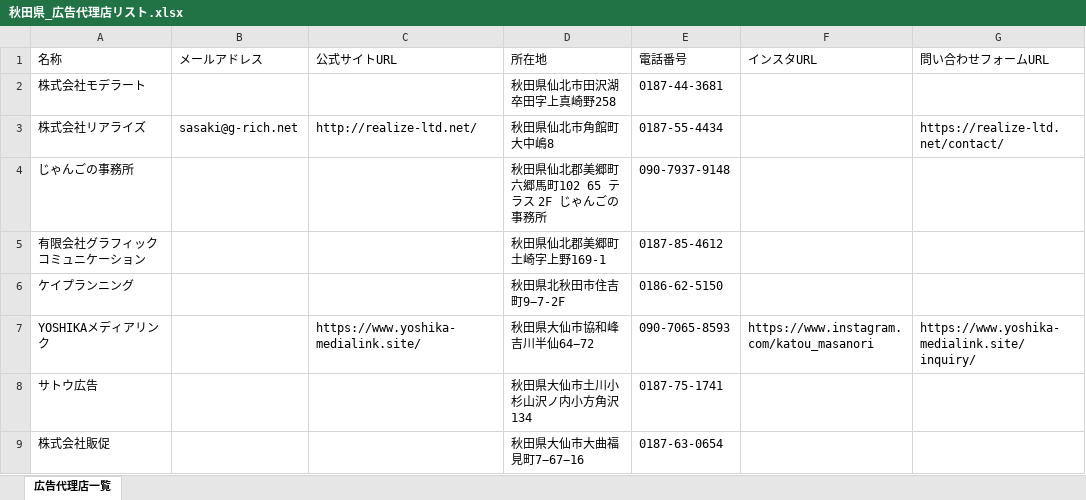
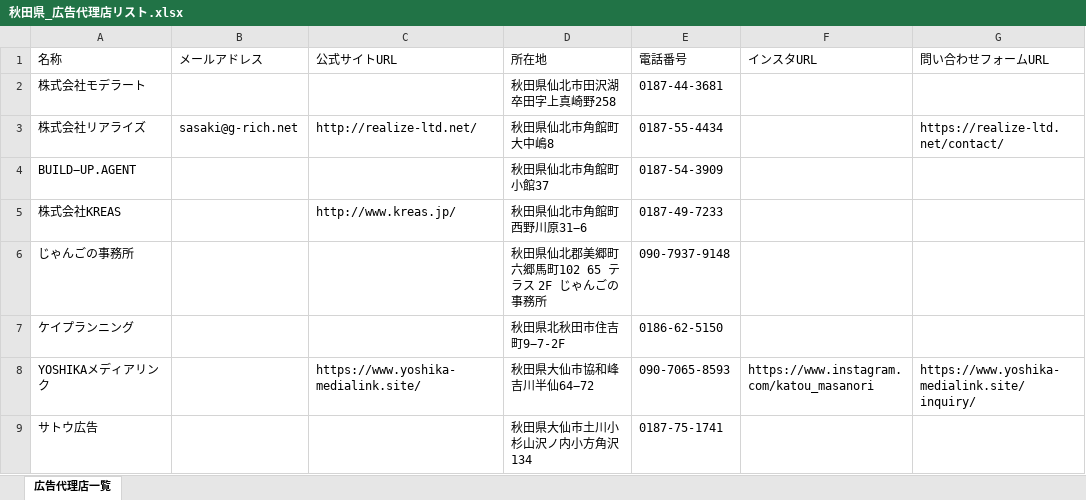
Before and after one commit to osamu5776-coder/Web-Data-Collection, an Excel workbook: 秋田県_広告代理店リスト.xlsx, sheet 広告代理店一覧, drawn as a sheet; only a part is shown; the shorter side is filled out with more unchanged rows; values as stored, in another font and other column widths than the file's, no borders; removed rows and columns are numbered as before the commit, all else as after; the diff covers the shown part only; the diff names each change by its address in the sheet, - before the commit and + after, or states it on an @@ line.

```diff
--- a/秋田県_広告代理店リスト.xlsx (sheet 広告代理店一覧)
+++ b/秋田県_広告代理店リスト.xlsx (sheet 広告代理店一覧)
+row 4: BUILD−UP.AGENT |  |  | 秋田県仙北市角館町小館37 | 0187-54-3909
+row 5: 株式会社KREAS |  | http://www.kreas.jp/ | 秋田県仙北市角館町西野川原31−6 | 0187-49-7233
-row 5: 有限会社グラフィックコミュニケーション |  |  | 秋田県仙北郡美郷町土崎字上野169-1 | 0187-85-4612
```
Also changed, not shown: 6 added rows, 1 removed row and 5 edited cells elsewhere in this sheet.
